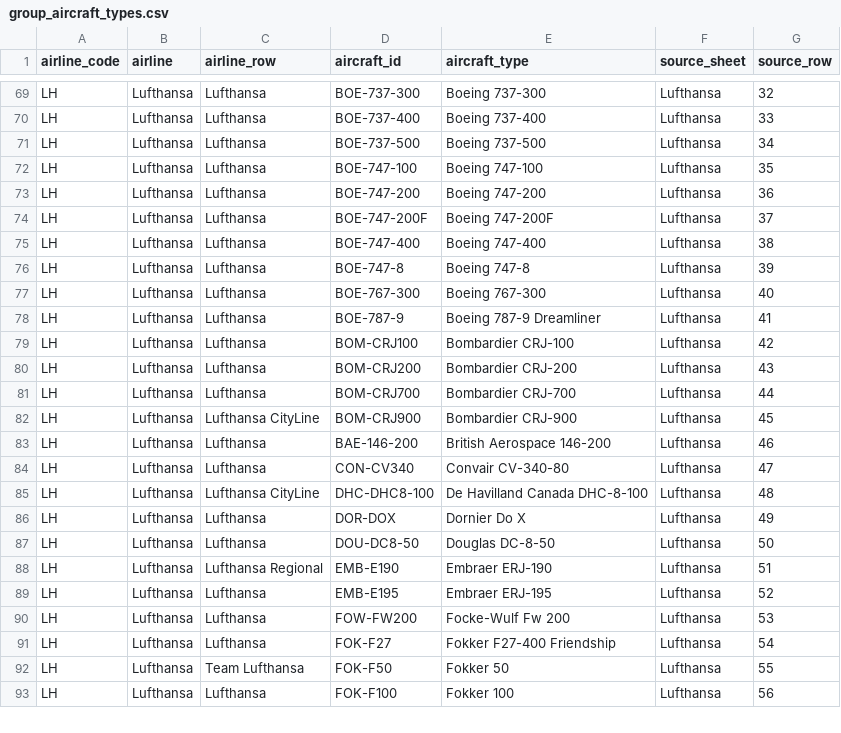
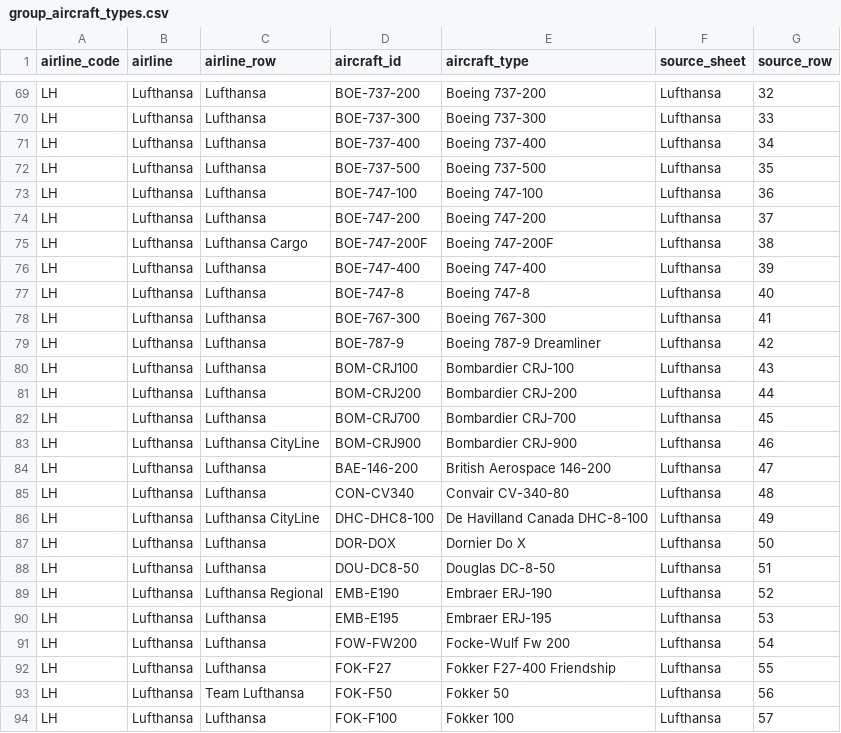
Before and after one commit to ugnet90/aircraft-labels, a CSV file: data/group_aircraft_types.csv, drawn as a sheet; only a part is shown, gaps mark what is left out; addresses are those after the commit; the diff covers the shown part only; the diff names each change by its address in the sheet, - before the commit and + after, or states it on an @@ line.

```diff
--- a/data/group_aircraft_types.csv
+++ b/data/group_aircraft_types.csv
-D69 (aircraft_id): BOE-737-300
+D69 (aircraft_id): BOE-737-200
-E69 (aircraft_type): Boeing 737-300
+E69 (aircraft_type): Boeing 737-200
-D70 (aircraft_id): BOE-737-400
+D70 (aircraft_id): BOE-737-300
-E70 (aircraft_type): Boeing 737-400
+E70 (aircraft_type): Boeing 737-300
-D71 (aircraft_id): BOE-737-500
+D71 (aircraft_id): BOE-737-400
-E71 (aircraft_type): Boeing 737-500
+E71 (aircraft_type): Boeing 737-400
-D72 (aircraft_id): BOE-747-100
+D72 (aircraft_id): BOE-737-500
-E72 (aircraft_type): Boeing 747-100
+E72 (aircraft_type): Boeing 737-500
-D73 (aircraft_id): BOE-747-200
+D73 (aircraft_id): BOE-747-100
-E73 (aircraft_type): Boeing 747-200
+E73 (aircraft_type): Boeing 747-100
-D74 (aircraft_id): BOE-747-200F
+D74 (aircraft_id): BOE-747-200
-E74 (aircraft_type): Boeing 747-200F
+E74 (aircraft_type): Boeing 747-200
+row 75: LH | Lufthansa | Lufthansa Cargo | BOE-747-200F | Boeing 747-200F | Lufthansa | 38
-G76 (source_row): 38
+G76 (source_row): 39
-G77 (source_row): 39
+G77 (source_row): 40
-G78 (source_row): 40
+G78 (source_row): 41
-G79 (source_row): 41
+G79 (source_row): 42
-G80 (source_row): 42
+G80 (source_row): 43
-G81 (source_row): 43
+G81 (source_row): 44
-G82 (source_row): 44
+G82 (source_row): 45
-G83 (source_row): 45
+G83 (source_row): 46
-G84 (source_row): 46
+G84 (source_row): 47
-G85 (source_row): 47
+G85 (source_row): 48
-G86 (source_row): 48
+G86 (source_row): 49
-G87 (source_row): 49
+G87 (source_row): 50
-G88 (source_row): 50
+G88 (source_row): 51
-G89 (source_row): 51
+G89 (source_row): 52
-G90 (source_row): 52
+G90 (source_row): 53
-G91 (source_row): 53
+G91 (source_row): 54
-G92 (source_row): 54
+G92 (source_row): 55
-G93 (source_row): 55
+G93 (source_row): 56
-G94 (source_row): 56
+G94 (source_row): 57
```
Also changed, not shown: 1 added row and 78 edited cells elsewhere in this file, data/airline_logos.csv.
